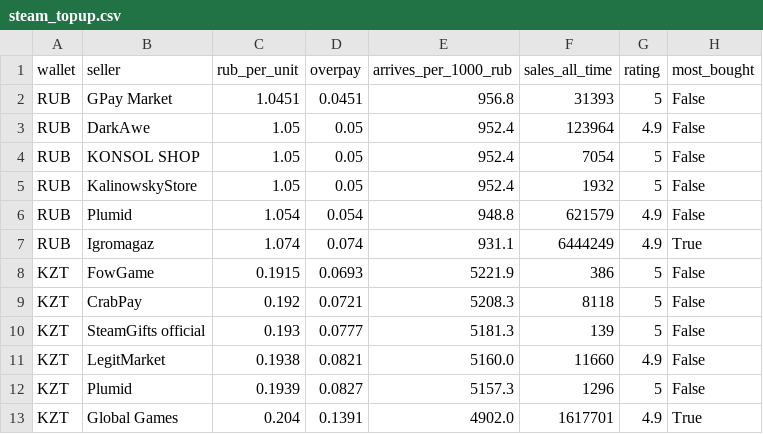
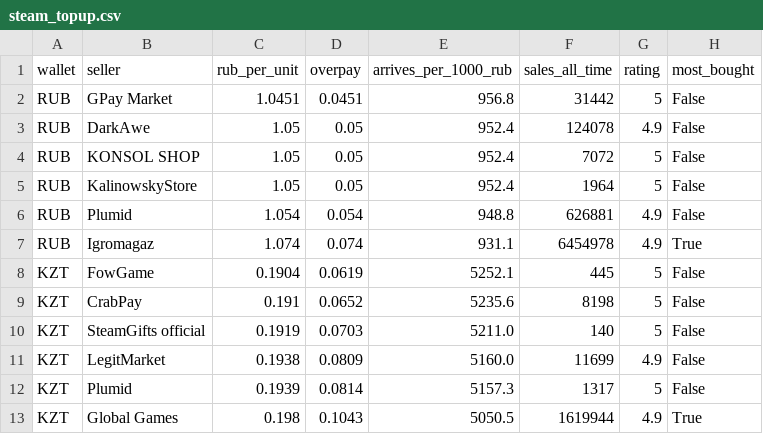
Before and after one commit to PavlShe/KeyRadar, a CSV file: data/steam_topup.csv, drawn as a sheet.

```diff
--- a/data/steam_topup.csv
+++ b/data/steam_topup.csv
@@ -1,13 +1,13 @@
 wallet,seller,rub_per_unit,overpay,arrives_per_1000_rub,sales_all_time,rating,most_bought
-RUB,GPay Market,1.0451,0.0451,956.8,31393,5,False
-RUB,DarkAwe,1.05,0.05,952.4,123964,4.9,False
-RUB,KONSOL SHOP,1.05,0.05,952.4,7054,5,False
-RUB,KalinowskyStore,1.05,0.05,952.4,1932,5,False
-RUB,Plumid,1.054,0.054,948.8,621579,4.9,False
-RUB,Igromagaz,1.074,0.074,931.1,6444249,4.9,True
-KZT,FowGame,0.1915,0.0693,5221.9,386,5,False
-KZT,CrabPay,0.192,0.0721,5208.3,8118,5,False
-KZT,SteamGifts official,0.193,0.0777,5181.3,139,5,False
-KZT,LegitMarket,0.1938,0.0821,5160.0,11660,4.9,False
-KZT,Plumid,0.1939,0.0827,5157.3,1296,5,False
-KZT,Global Games,0.204,0.1391,4902.0,1617701,4.9,True
+RUB,GPay Market,1.0451,0.0451,956.8,31442,5,False
+RUB,DarkAwe,1.05,0.05,952.4,124078,4.9,False
+RUB,KONSOL SHOP,1.05,0.05,952.4,7072,5,False
+RUB,KalinowskyStore,1.05,0.05,952.4,1964,5,False
+RUB,Plumid,1.054,0.054,948.8,626881,4.9,False
+RUB,Igromagaz,1.074,0.074,931.1,6454978,4.9,True
+KZT,FowGame,0.1904,0.0619,5252.1,445,5,False
+KZT,CrabPay,0.191,0.0652,5235.6,8198,5,False
+KZT,SteamGifts official,0.1919,0.0703,5211.0,140,5,False
+KZT,LegitMarket,0.1938,0.0809,5160.0,11699,4.9,False
+KZT,Plumid,0.1939,0.0814,5157.3,1317,5,False
+KZT,Global Games,0.198,0.1043,5050.5,1619944,4.9,True
```
Also changed, not shown: data/ai_subscriptions.csv, data/history/ai_daily.csv, 5 other files.
